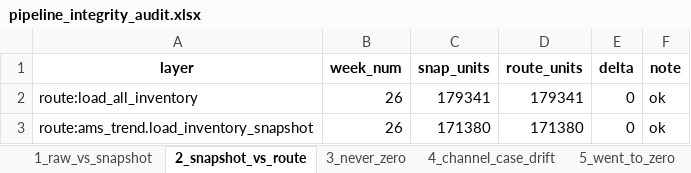
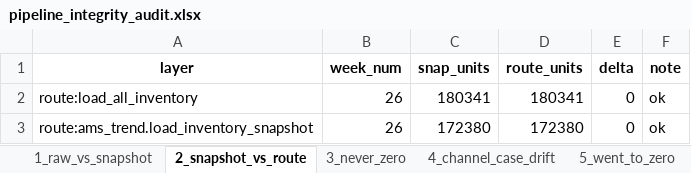
Before and after one commit to nitesh-lang/weekly-dashboard-fastapi, an Excel workbook: data/processed/pipeline_integrity_audit.xlsx, sheet 2_snapshot_vs_route, drawn as a sheet; values as stored, in another font and other column widths than the file's, no borders; the diff names each change by its address in the sheet, - before the commit and + after, or states it on an @@ line.

```diff
--- a/data/processed/pipeline_integrity_audit.xlsx (sheet 2_snapshot_vs_route)
+++ b/data/processed/pipeline_integrity_audit.xlsx (sheet 2_snapshot_vs_route)
-C2 (snap_units): 179341
+C2 (snap_units): 180341
-D2 (route_units): 179341
+D2 (route_units): 180341
-C3 (snap_units): 171380
+C3 (snap_units): 172380
-D3 (route_units): 171380
+D3 (route_units): 172380
```
Also changed, not shown: sheet 1_raw_vs_snapshot, sheet 9_brand_retags_info, sheet 5_went_to_zero, sheet 6_master_completeness, other sheet tabs, 3 other files.
